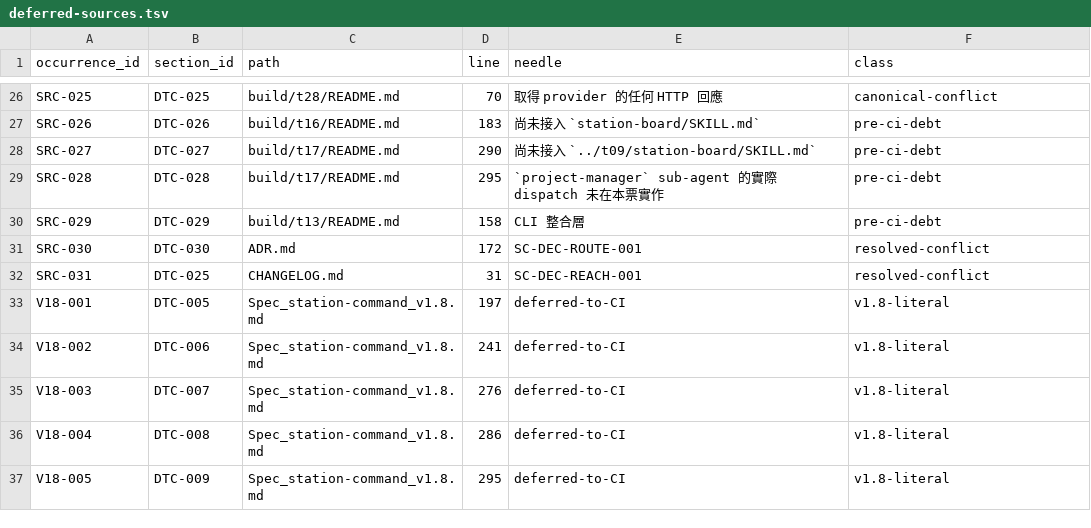
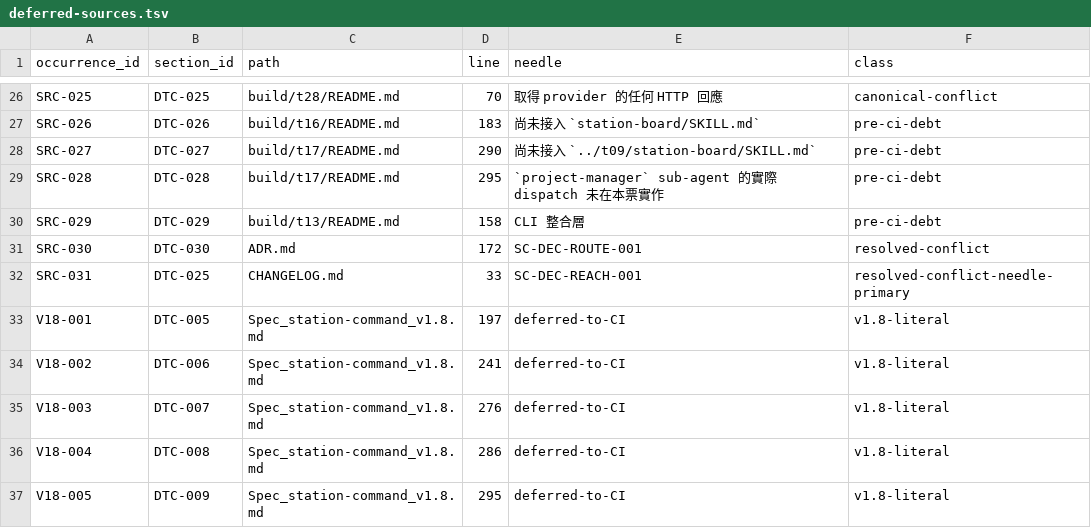
Before and after one commit to glennisgood3-dev/station-command, a TSV file: build/t26/deferred-sources.tsv, drawn as a sheet; only a part is shown, gaps mark what is left out.

```diff
--- a/build/t26/deferred-sources.tsv
+++ b/build/t26/deferred-sources.tsv
@@ -31,3 +31,3 @@ SRC-029	DTC-029	build/t13/README.md	158	CLI 整合層	pre-ci-debt
 SRC-030	DTC-030	ADR.md	172	SC-DEC-ROUTE-001	resolved-conflict
-SRC-031	DTC-025	CHANGELOG.md	31	SC-DEC-REACH-001	resolved-conflict
+SRC-031	DTC-025	CHANGELOG.md	33	SC-DEC-REACH-001	resolved-conflict-needle-primary
 V18-001	DTC-005	Spec_station-command_v1.8.md	197	deferred-to-CI	v1.8-literal
```
Also changed, not shown: 8 other files.
